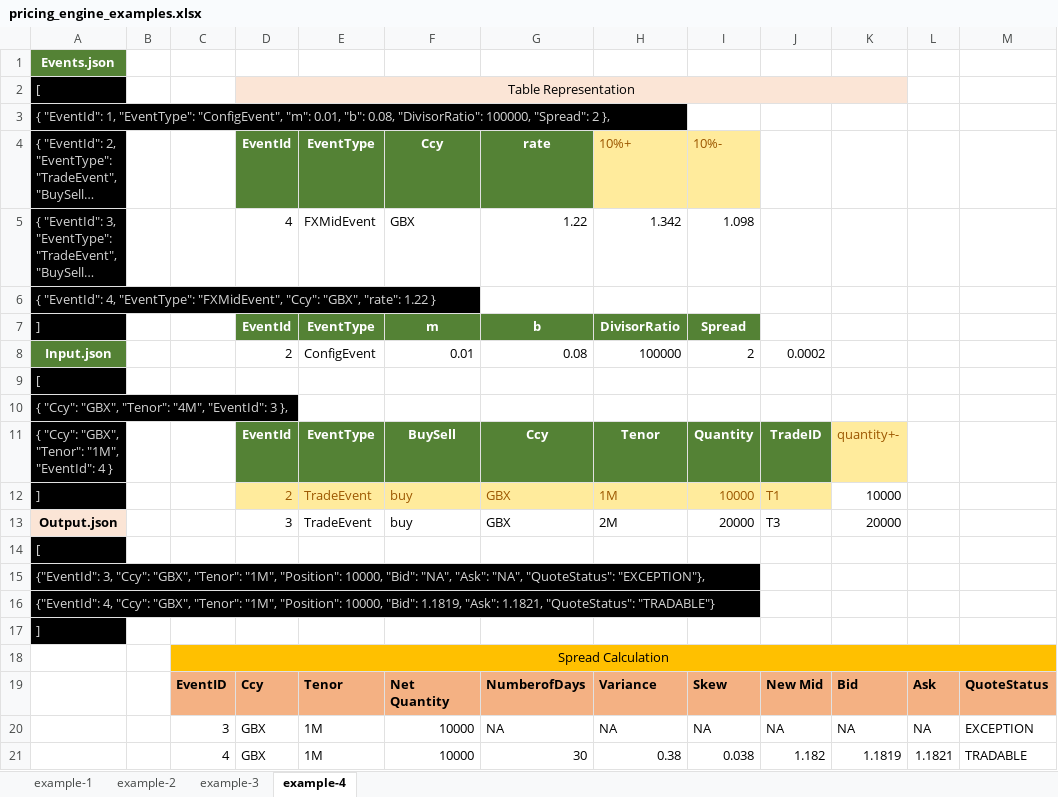
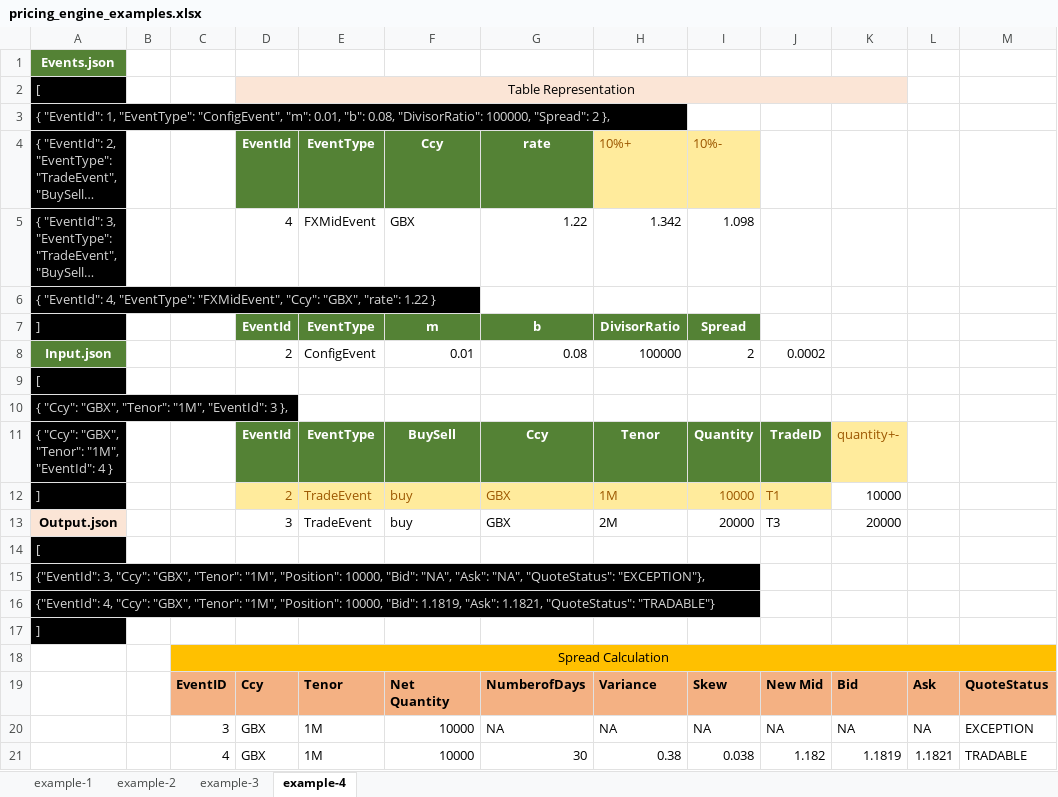
Before and after one commit to emocado/boa-ficc-f2, an Excel workbook: FICC-code_to_connect/pricing_engine_examples.xlsx, sheet example-4, drawn as a sheet; long unchanged cells end in …; values as stored, in another font and other column widths than the file's, no borders; the diff names each change by its address in the sheet, - before the commit and + after, or states it on an @@ line.

```diff
--- a/FICC-code_to_connect/pricing_engine_examples.xlsx (sheet example-4)
+++ b/FICC-code_to_connect/pricing_engine_examples.xlsx (sheet example-4)
-A10: …"GBX", "Tenor": "4M", "EventId": 3…
+A10: …"GBX", "Tenor": "1M", "EventId": 3…
```
Also changed, not shown: 1 other file.
